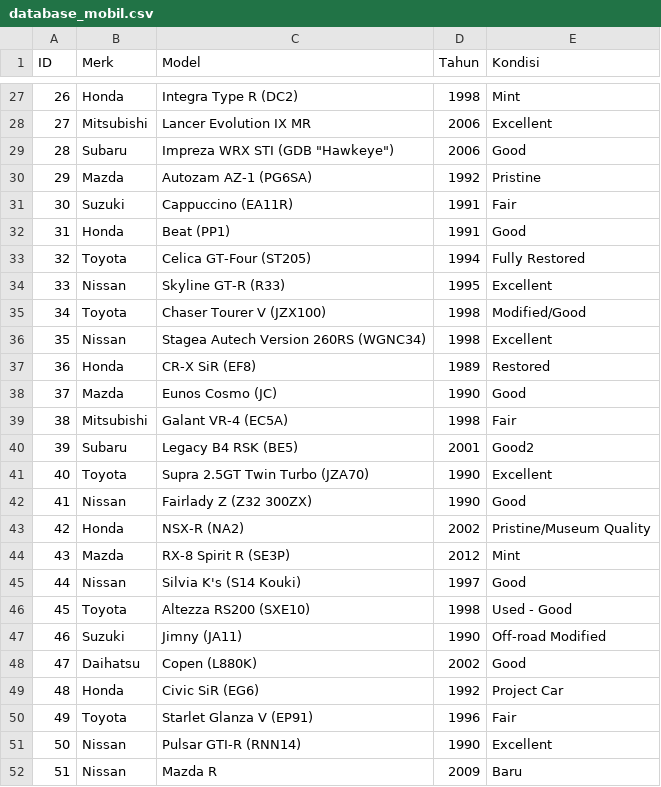
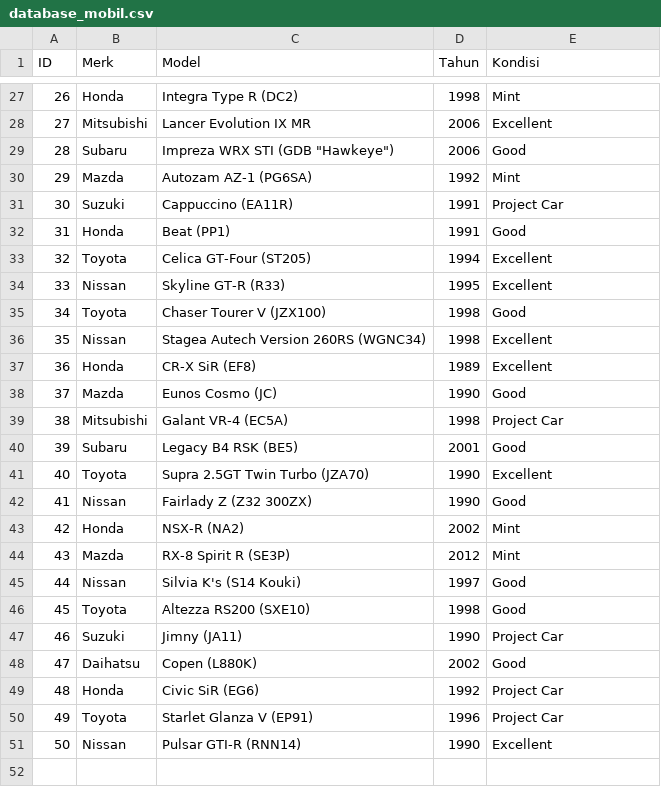
Before and after one commit to Liann-dev/CBlueAutos, a CSV file: app/database_mobil.csv, drawn as a sheet; only a part is shown, gaps mark what is left out; the diff covers the shown part only.

Commit message:
- Fix: Memperbaiki error multiple definition pada variabel headKategori di features.h - Feat: Mengubah logika hapus mobil menjadi berdasarkan ID (bukan nama model) - Refactor: Membatasi input kondisi mobil menjadi menu angka (1-5) statis pada fungsi tambah dan filter - Style: Merapikan layout tabel katalog admin menggunakan setw() dan membaca langsung dari CSV

```diff
--- a/app/database_mobil.csv
+++ b/app/database_mobil.csv
@@ -29,24 +29,23 @@ ID,Merk,Model,Tahun,Kondisi
 28,Subaru,Impreza WRX STI (GDB "Hawkeye"),2006,Good
-29,Mazda,Autozam AZ-1 (PG6SA),1992,Pristine
-30,Suzuki,Cappuccino (EA11R),1991,Fair
+29,Mazda,Autozam AZ-1 (PG6SA),1992,Mint
+30,Suzuki,Cappuccino (EA11R),1991,Project Car
 31,Honda,Beat (PP1),1991,Good
-32,Toyota,Celica GT-Four (ST205),1994,Fully Restored
+32,Toyota,Celica GT-Four (ST205),1994,Excellent
 33,Nissan,Skyline GT-R (R33),1995,Excellent
-34,Toyota,Chaser Tourer V (JZX100),1998,Modified/Good
+34,Toyota,Chaser Tourer V (JZX100),1998,Good
 35,Nissan,Stagea Autech Version 260RS (WGNC34),1998,Excellent
-36,Honda,CR-X SiR (EF8),1989,Restored
+36,Honda,CR-X SiR (EF8),1989,Excellent
 37,Mazda,Eunos Cosmo (JC),1990,Good
-38,Mitsubishi,Galant VR-4 (EC5A),1998,Fair
-39,Subaru,Legacy B4 RSK (BE5),2001,Good2
+38,Mitsubishi,Galant VR-4 (EC5A),1998,Project Car
+39,Subaru,Legacy B4 RSK (BE5),2001,Good
 40,Toyota,Supra 2.5GT Twin Turbo (JZA70),1990,Excellent
 41,Nissan,Fairlady Z (Z32 300ZX),1990,Good
-42,Honda,NSX-R (NA2),2002,Pristine/Museum Quality
+42,Honda,NSX-R (NA2),2002,Mint
 43,Mazda,RX-8 Spirit R (SE3P),2012,Mint
 44,Nissan,Silvia K's (S14 Kouki),1997,Good
-45,Toyota,Altezza RS200 (SXE10),1998,Used - Good
-46,Suzuki,Jimny (JA11),1990,Off-road Modified
+45,Toyota,Altezza RS200 (SXE10),1998,Good
+46,Suzuki,Jimny (JA11),1990,Project Car
 47,Daihatsu,Copen (L880K),2002,Good
 48,Honda,Civic SiR (EG6),1992,Project Car
-49,Toyota,Starlet Glanza V (EP91),1996,Fair
+49,Toyota,Starlet Glanza V (EP91),1996,Project Car
 50,Nissan,Pulsar GTI-R (RNN14),1990,Excellent
-51,Nissan,Mazda R,2009,Baru
```
Also changed, not shown: 7 edited cells elsewhere in this file, 12 other files.
